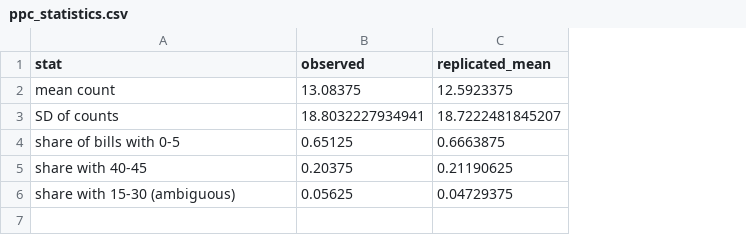
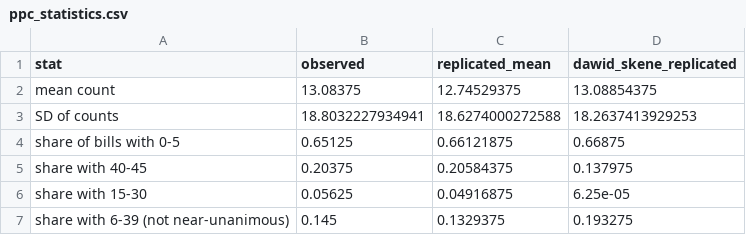
Before and after one commit to tolgamedeni/cre-lcm-adac, a CSV file: results/application/ppc_statistics.csv, drawn as a sheet; removed rows and columns are numbered as before the commit, all else as after; the diff names each change by its address in the sheet, - before the commit and + after, or states it on an @@ line.

```diff
--- a/results/application/ppc_statistics.csv
+++ b/results/application/ppc_statistics.csv
+column D (dawid_skene_replicated), rows 2-5: 13.08854375 | 18.2637413929253 | 0.66875 | 0.137975
-C2 (replicated_mean): 12.5923375
+C2 (replicated_mean): 12.74529375
-C3 (replicated_mean): 18.7222481845207
+C3 (replicated_mean): 18.6274000272588
-C4 (replicated_mean): 0.6663875
+C4 (replicated_mean): 0.66121875
-C5 (replicated_mean): 0.21190625
+C5 (replicated_mean): 0.20584375
-row 6: share with 15-30 (ambiguous) | 0.05625 | 0.04729375
+row 6: share with 15-30 | 0.05625 | 0.04916875 | 6.25e-05
+row 7: share with 6-39 (not near-unanimous) | 0.145 | 0.1329375 | 0.193275
```
Also changed, not shown: results/application/per_configuration_accuracy.csv, results/application/variance_shares.csv, 29 other files.
